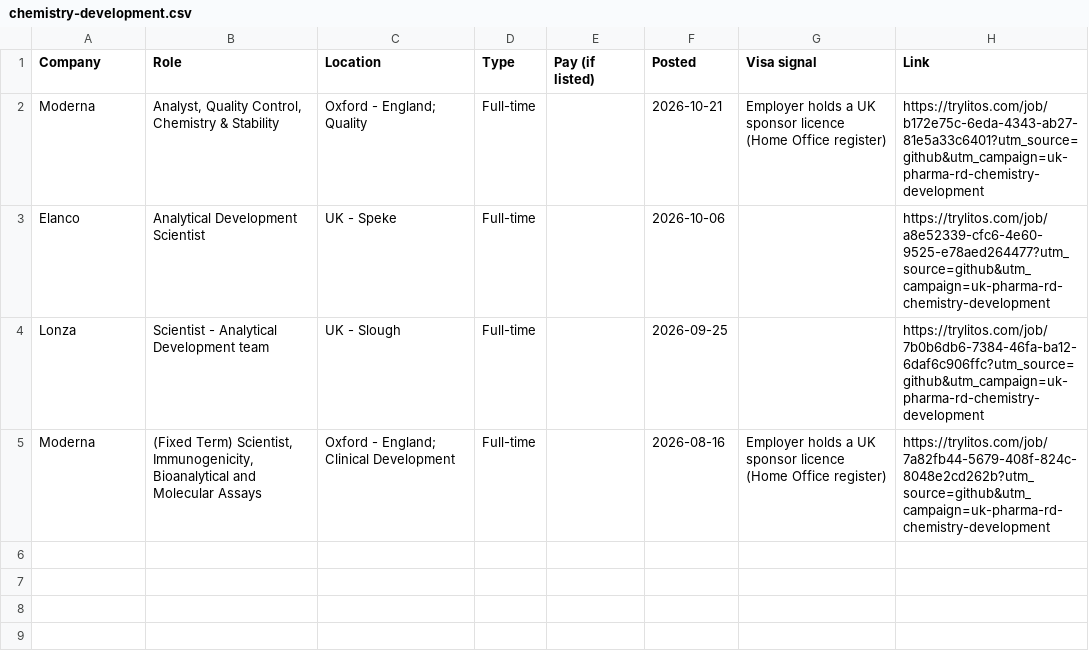
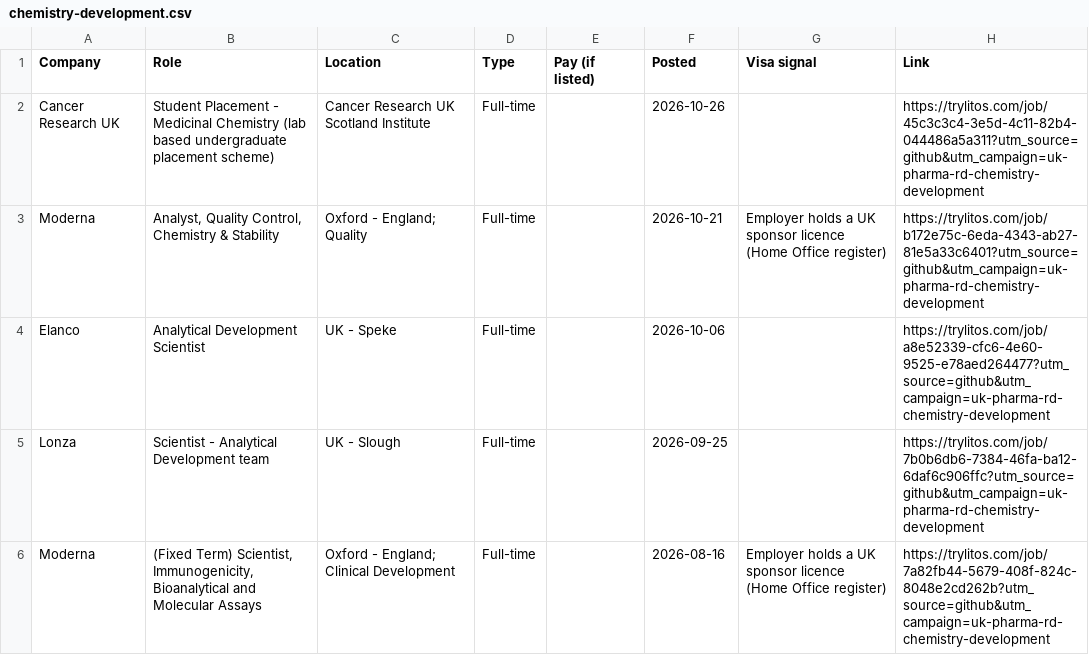
Before and after one commit to mehek-builds/UK-Entry-Level-Pharma-Biotech-RD-Jobs, a CSV file: csv/chemistry-development.csv, drawn as a sheet; the diff names each change by its address in the sheet, - before the commit and + after, or states it on an @@ line.

```diff
--- a/csv/chemistry-development.csv
+++ b/csv/chemistry-development.csv
+row 2: Cancer Research UK | Student Placement - Medicinal Chemistry (lab based undergraduate placement scheme) | Cancer Research UK Scotland Institute | Full-time |  | 2026-10-26 |  | https://trylitos.com/job/45c3c3c4-3e5d-4c11-82b4-044486a5a311?utm_source=github&utm_campaign=uk-pharma-rd-chemistry-development
```
Also changed, not shown: csv/all.csv, csv/discovery-preclinical.csv, 9 other files.
